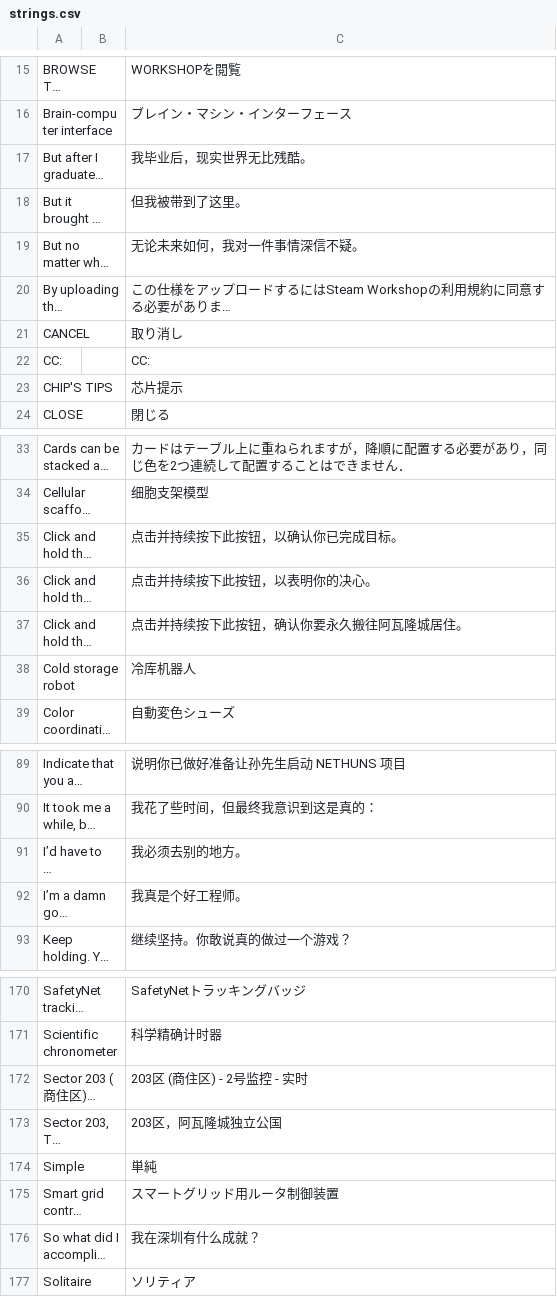
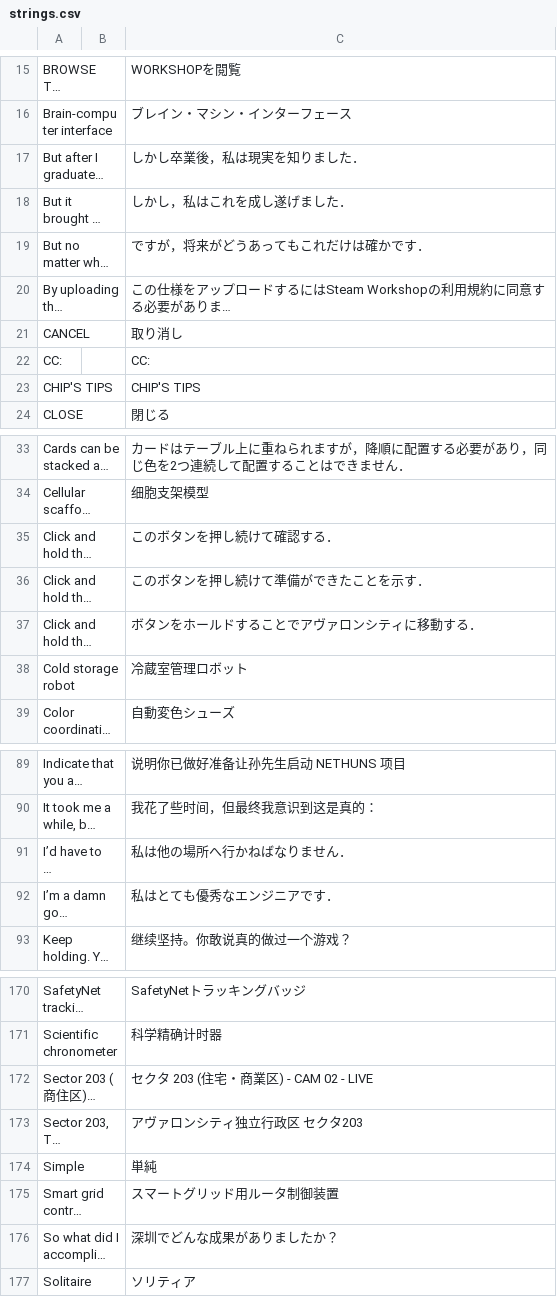
Before and after one commit to birdManIkioiShota/SHENZHEN_IO_JP, a CSV file: strings.csv, drawn as a sheet; only a part is shown, gaps mark what is left out; long unchanged cells end in …; the diff covers the shown part only; the diff names each change by its address in the sheet, - before the commit and + after, or states it on an @@ line.

```diff
--- a/strings.csv
+++ b/strings.csv
-C17: 我毕业后，现实世界无比残酷。
+C17: しかし卒業後，私は現実を知りました．
-C18: 但我被带到了这里。
+C18: しかし，私はこれを成し遂げました．
-C19: 无论未来如何，我对一件事情深信不疑。
+C19: ですが，将来がどうあってもこれだけは確かです．
-C23: 芯片提示
+C23: CHIP'S TIPS
-C35: 点击并持续按下此按钮，以确认你已完成目标。
+C35: このボタンを押し続けて確認する．
-C36: 点击并持续按下此按钮，以表明你的决心。
+C36: このボタンを押し続けて準備ができたことを示す．
-C37: 点击并持续按下此按钮，确认你要永久搬往阿瓦隆城居住。
+C37: ボタンをホールドすることでアヴァロンシティに移動する．
-C38: 冷库机器人
+C38: 冷蔵室管理ロボット
-C91: 我必须去别的地方。
+C91: 私は他の場所へ行かねばなりません．
-C92: 我真是个好工程师。
+C92: 私はとても優秀なエンジニアです．
-C172: 203区 (商住区) - 2号监控 - 实时
+C172: セクタ 203 (住宅・商業区) - CAM 02 - LIVE
-C173: 203区，阿瓦隆城独立公国
+C173: アヴァロンシティ独立行政区 セクタ203
-C176: 我在深圳有什么成就？
+C176: 深圳でどんな成果がありましたか？
```
Also changed, not shown: 6 edited cells elsewhere in this file, 13 other files.
